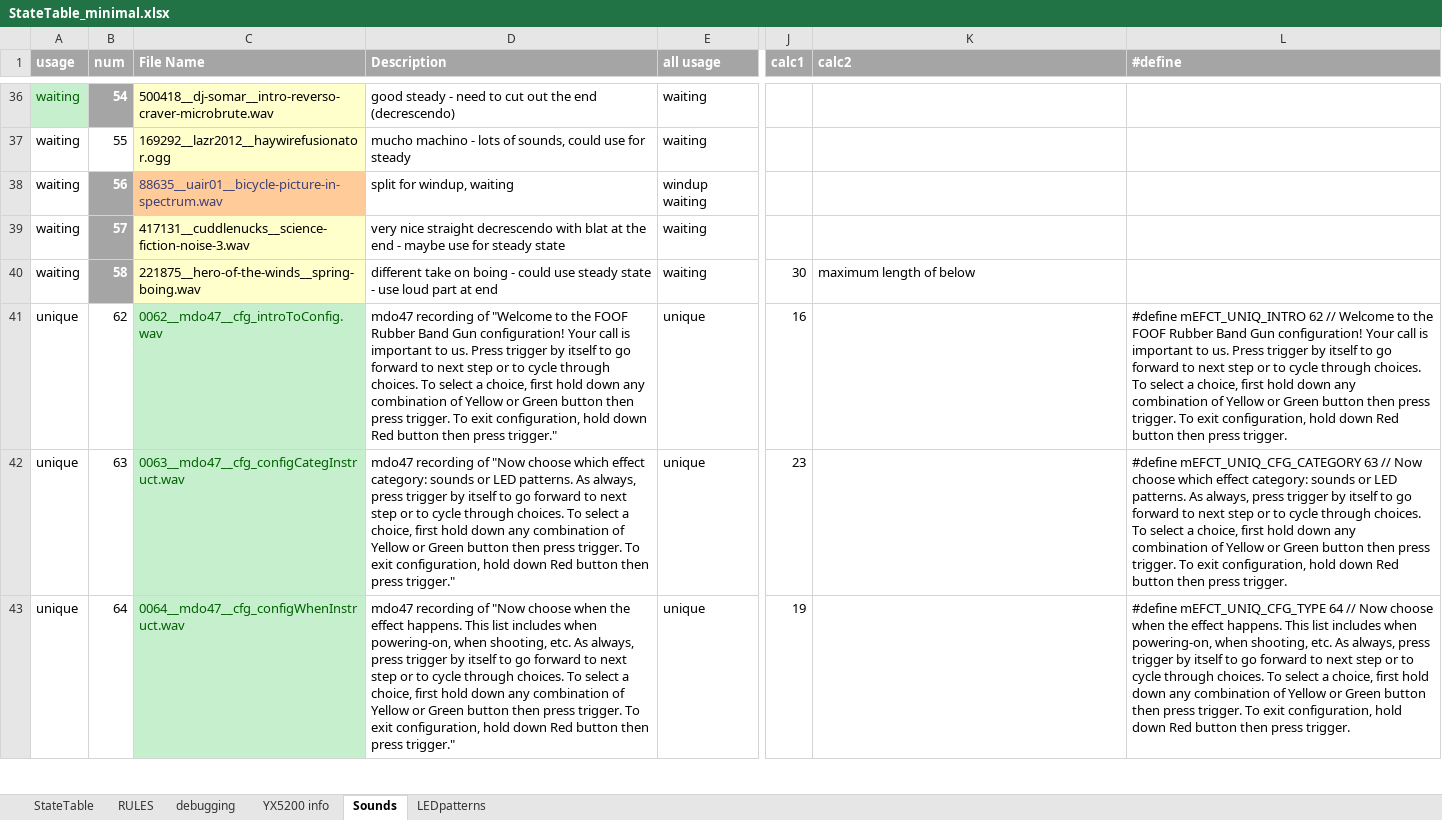
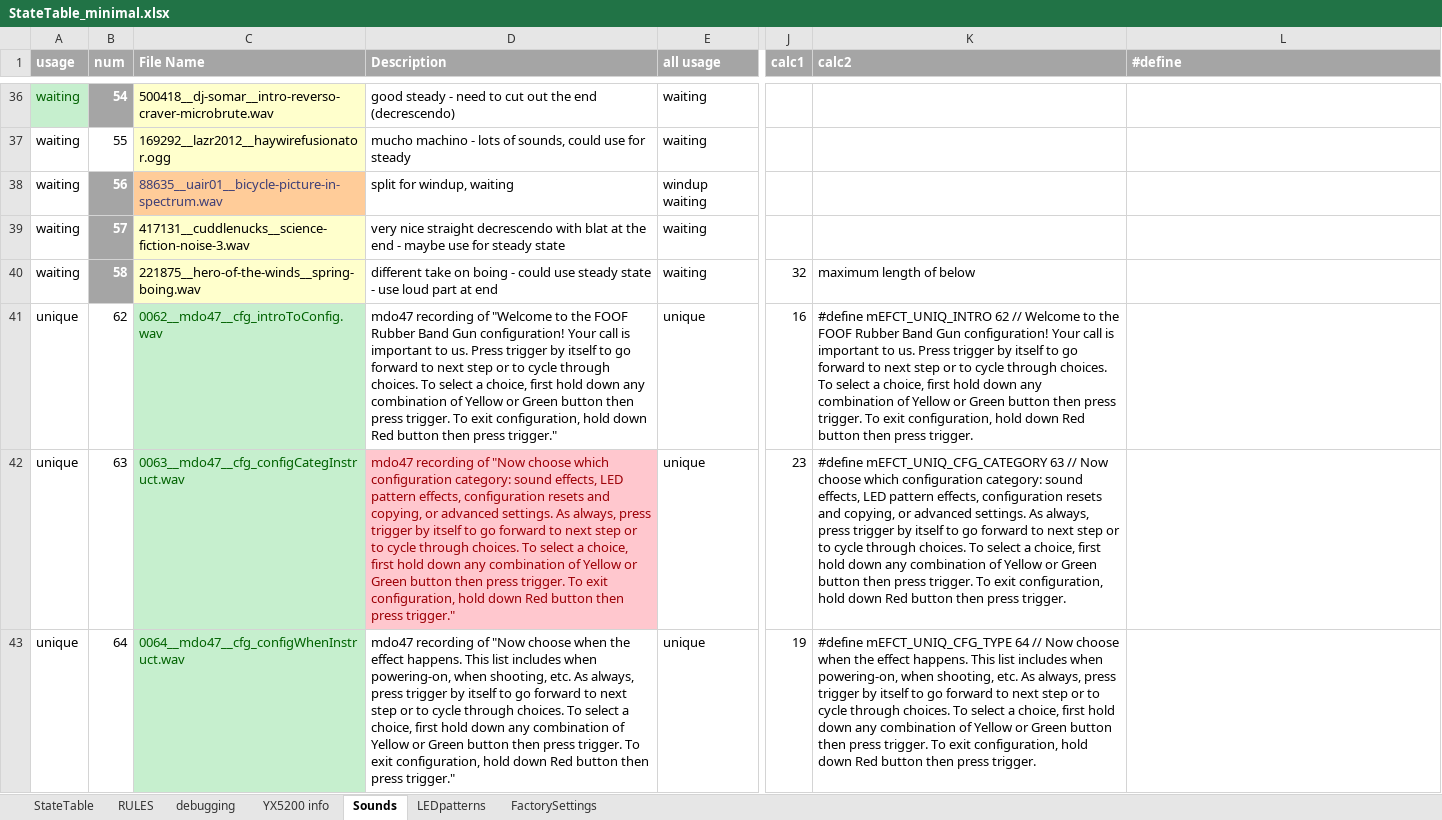
Before and after one commit to Mark-MDO47/RubberBandGun, an Excel workbook: RBG_arduino/StateTable_minimal.xlsx, sheet Sounds, drawn as a sheet; only a part is shown, gaps mark what is left out; values as stored, in another font and other column widths than the file's, no borders; the diff covers the shown part only; the diff names each change by its address in the sheet, - before the commit and + after, or states it on an @@ line.

Commit message:
getting ready for new configuration options

```diff
--- a/RBG_arduino/StateTable_minimal.xlsx (sheet Sounds)
+++ b/RBG_arduino/StateTable_minimal.xlsx (sheet Sounds)
+sheet tab: FactorySettings
-J40 (calc1): 30
+J40 (calc1): 32
-K41 (calc2): (empty)
+K41 (calc2): #define mEFCT_UNIQ_INTRO 62 // Welcome to the FOOF Rubber Band Gun configuration! Your call is important to us. Press trigger by itself to go forward to next step or to cycle through choices. To select a choice, first hold down any combination of Yellow or Green button then press trigger. To exit configuration, hold down Red button then press trigger.
-L41 (#define): #define mEFCT_UNIQ_INTRO 62 // Welcome to the FOOF Rubber Band Gun configuration! Your call is important to us. Press trigger by itself to go forward to next step or to cycle through choices. To select a choice, first hold down any combination of Yellow or Green button then press trigger. To exit configuration, hold down Red button then press trigger.
+L41 (#define): (empty)
-D42 (Description): …choose which effect category: sounds or LED patterns. As always,…
+D42 (Description): …choose which configuration category: sound effects, LED pattern effects, configuration resets and copying, or advanced settings. As always,…
@@ D42 fill: none → #FFC7CE, text colour: black → #9C0006 @@
-K42 (calc2): (empty)
+K42 (calc2): #define mEFCT_UNIQ_CFG_CATEGORY 63 // Now choose which configuration category: sound effects, LED pattern effects, configuration resets and copying, or advanced settings. As always, press trigger by itself to go forward to next step or to cycle through choices. To select a choice, first hold down any combination of Yellow or Green button then press trigger. To exit configuration, hold down Red button then press trigger.
-L42 (#define): #define mEFCT_UNIQ_CFG_CATEGORY 63 // Now choose which effect category: sounds or LED patterns. As always, press trigger by itself to go forward to next step or to cycle through choices. To select a choice, first hold down any combination of Yellow or Green button then press trigger. To exit configuration, hold down Red button then press trigger.
+L42 (#define): (empty)
-K43 (calc2): (empty)
+K43 (calc2): #define mEFCT_UNIQ_CFG_TYPE 64 // Now choose when the effect happens. This list includes when powering-on, when shooting, etc. As always, press trigger by itself to go forward to next step or to cycle through choices. To select a choice, first hold down any combination of Yellow or Green button then press trigger. To exit configuration, hold down Red button then press trigger.
-L43 (#define): #define mEFCT_UNIQ_CFG_TYPE 64 // Now choose when the effect happens. This list includes when powering-on, when shooting, etc. As always, press trigger by itself to go forward to next step or to cycle through choices. To select a choice, first hold down any combination of Yellow or Green button then press trigger. To exit configuration, hold down Red button then press trigger.
+L43 (#define): (empty)
```
Also changed, not shown: 45 added rows, 56 edited cells and cell formats elsewhere in this sheet, sheet LEDpatterns, formulas that keep their value, 4 other files.
